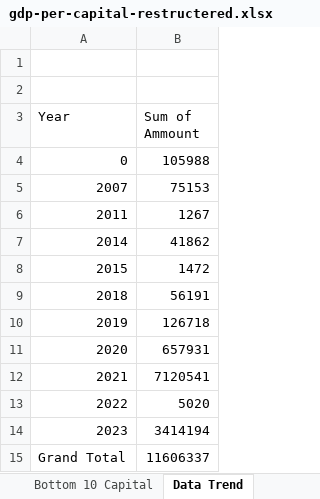
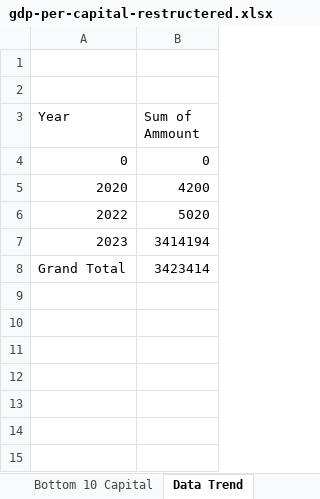
Before and after one commit to navneetds94/neosoft-office-learning, an Excel workbook: projects/Excel/gdp-per-capital-restructered.xlsx, sheet Data Trend, drawn as a sheet; values as stored, in another font and other column widths than the file's, no borders; charts and pictures not drawn; removed rows and columns are numbered as before the commit, all else as after; the diff names each change by its address in the sheet, - before the commit and + after, or states it on an @@ line.

```diff
--- a/projects/Excel/gdp-per-capital-restructered.xlsx (sheet Data Trend)
+++ b/projects/Excel/gdp-per-capital-restructered.xlsx (sheet Data Trend)
-B4 (Sum of Ammount): 105988
+B4 (Sum of Ammount): 0
-row 5: 2007 | 75153
-row 6: 2011 | 1267
-row 7: 2014 | 41862
-row 8: 2015 | 1472
-row 9: 2018 | 56191
-row 10: 2019 | 126718
-B5 (Sum of Ammount): 657931
+B5 (Sum of Ammount): 4200
-row 12: 2021 | 7120541
-B8 (Sum of Ammount): 11606337
+B8 (Sum of Ammount): 3423414
```
Also changed, not shown: sheet Dashboard, sheet Country Max Capital Income, sheet Bottom 10 Capital, sheet Top 10 Capital, sheet Bank Capital, sheet Region Per Capital Income, other sheet tabs, charts or pictures.
